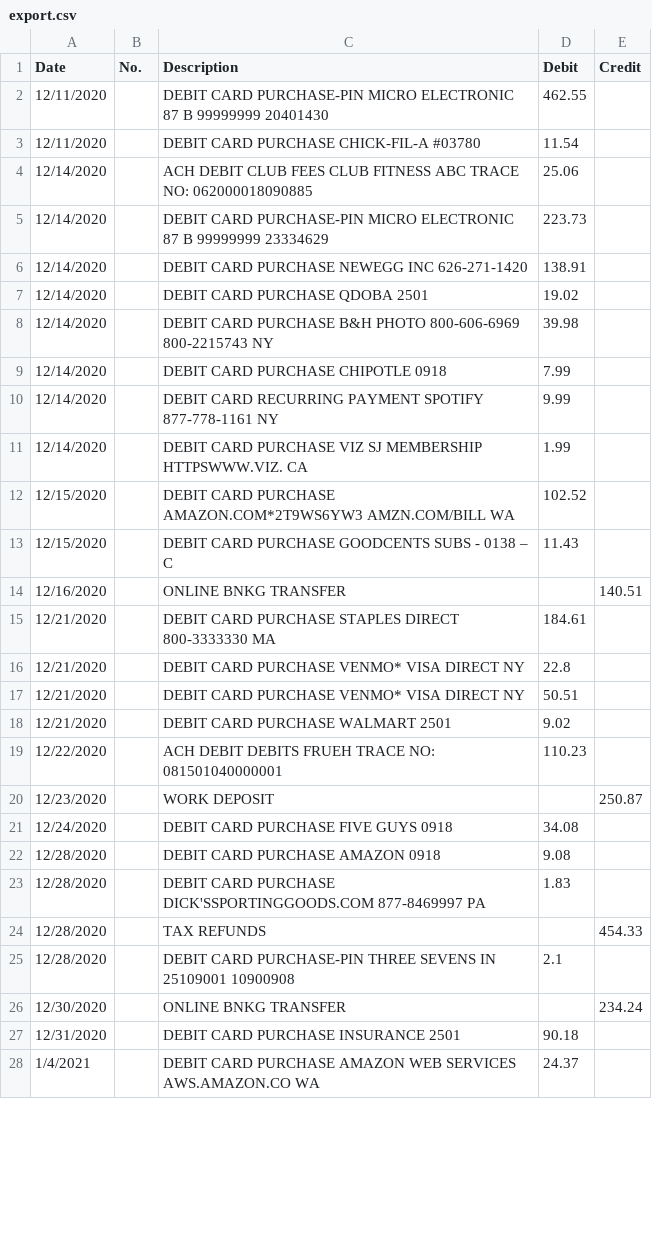
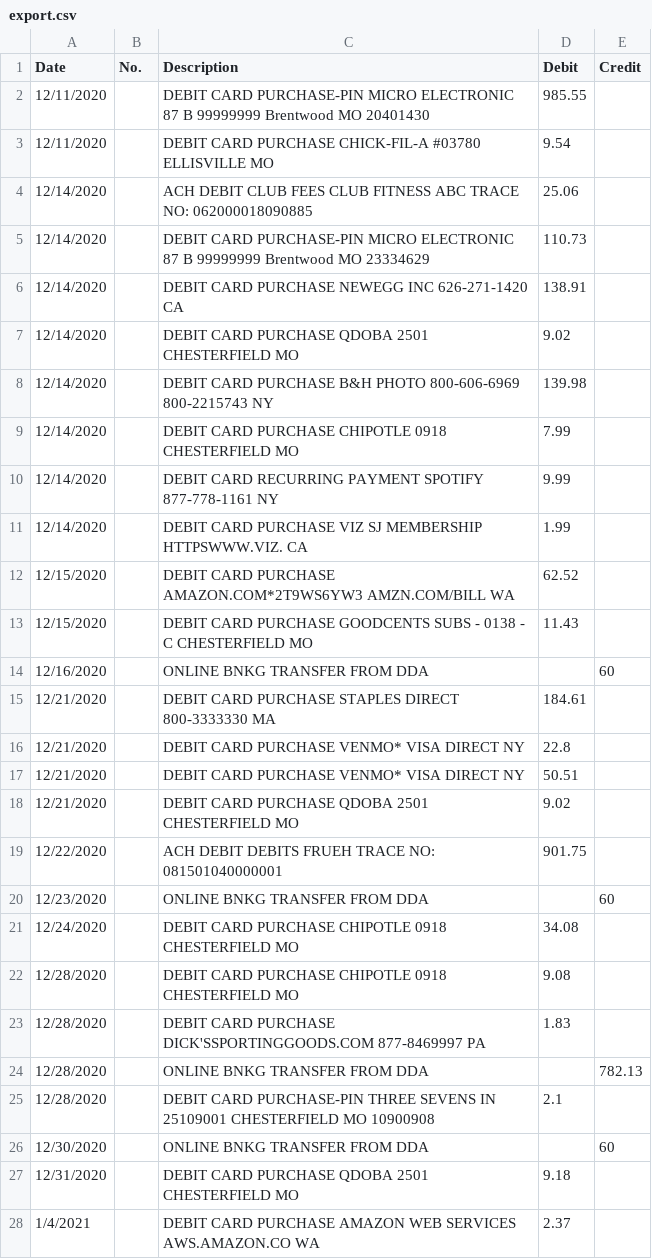
Before and after one commit to mitchhit234/commerceDataVisualization, a CSV file: resources/export.csv, drawn as a sheet; only a part is shown; the diff covers the shown part only.

```diff
--- a/resources/export.csv
+++ b/resources/export.csv
@@ -1,15 +1,15 @@
 Date,No.,Description,Debit,Credit
-12/11/2020,,DEBIT CARD PURCHASE-PIN  MICRO ELECTRONIC 87 B 99999999 20401430,462.55,
-12/11/2020,,DEBIT CARD PURCHASE  CHICK-FIL-A #03780,11.54,
+12/11/2020,,DEBIT CARD PURCHASE-PIN  MICRO ELECTRONIC 87 B 99999999  Brentwood    MO       20401430,985.55,
+12/11/2020,,DEBIT CARD PURCHASE  CHICK-FIL-A #03780  ELLISVILLE     MO,9.54,
 12/14/2020,,ACH DEBIT  CLUB FEES  CLUB FITNESS ABC  TRACE NO: 062000018090885,25.06,
-12/14/2020,,DEBIT CARD PURCHASE-PIN  MICRO ELECTRONIC 87 B 99999999   23334629,223.73,
-12/14/2020,,DEBIT CARD PURCHASE  NEWEGG INC  626-271-1420,138.91,
-12/14/2020,,DEBIT CARD PURCHASE  QDOBA 2501,19.02,
-12/14/2020,,DEBIT CARD PURCHASE  B&H PHOTO 800-606-6969  800-2215743    NY,39.98,
-12/14/2020,,DEBIT CARD PURCHASE  CHIPOTLE 0918,7.99,
+12/14/2020,,DEBIT CARD PURCHASE-PIN  MICRO ELECTRONIC 87 B 99999999  Brentwood    MO       23334629,110.73,
+12/14/2020,,DEBIT CARD PURCHASE  NEWEGG INC  626-271-1420   CA,138.91,
+12/14/2020,,DEBIT CARD PURCHASE  QDOBA 2501  CHESTERFIELD   MO,9.02,
+12/14/2020,,DEBIT CARD PURCHASE  B&H PHOTO 800-606-6969  800-2215743    NY,139.98,
+12/14/2020,,DEBIT CARD PURCHASE  CHIPOTLE 0918  CHESTERFIELD   MO,7.99,
 12/14/2020,,DEBIT CARD RECURRING PAYMENT  SPOTIFY  877-778-1161   NY,9.99,
 12/14/2020,,DEBIT CARD PURCHASE  VIZ SJ MEMBERSHIP  HTTPSWWW.VIZ.  CA,1.99,
-12/15/2020,,DEBIT CARD PURCHASE  AMAZON.COM*2T9WS6YW3  AMZN.COM/BILL  WA,102.52,
-12/15/2020,,DEBIT CARD PURCHASE  GOODCENTS SUBS - 0138 – C,11.43,
-12/16/2020,,ONLINE BNKG TRANSFER,,140.51
+12/15/2020,,DEBIT CARD PURCHASE  AMAZON.COM*2T9WS6YW3  AMZN.COM/BILL  WA,62.52,
+12/15/2020,,DEBIT CARD PURCHASE  GOODCENTS SUBS - 0138 - C  CHESTERFIELD   MO,11.43,
+12/16/2020,,ONLINE BNKG TRANSFER FROM DDA,,60
 12/21/2020,,DEBIT CARD PURCHASE  STAPLES DIRECT  800-3333330    MA,184.61,
@@ -17,12 +17,12 @@ Date,No.,Description,Debit,Credit
 12/21/2020,,DEBIT CARD PURCHASE  VENMO*  VISA DIRECT    NY,50.51,
-12/21/2020,,DEBIT CARD PURCHASE  WALMART 2501,9.02,
-12/22/2020,,ACH DEBIT  DEBITS     FRUEH  TRACE NO: 081501040000001,110.23,
-12/23/2020,,WORK DEPOSIT,,250.87
-12/24/2020,,DEBIT CARD PURCHASE  FIVE GUYS 0918,34.08,
-12/28/2020,,DEBIT CARD PURCHASE  AMAZON 0918,9.08,
+12/21/2020,,DEBIT CARD PURCHASE  QDOBA 2501  CHESTERFIELD   MO,9.02,
+12/22/2020,,ACH DEBIT  DEBITS     FRUEH  TRACE NO: 081501040000001,901.75,
+12/23/2020,,ONLINE BNKG TRANSFER FROM DDA,,60
+12/24/2020,,DEBIT CARD PURCHASE  CHIPOTLE 0918  CHESTERFIELD   MO,34.08,
+12/28/2020,,DEBIT CARD PURCHASE  CHIPOTLE 0918  CHESTERFIELD   MO,9.08,
 12/28/2020,,DEBIT CARD PURCHASE  DICK'SSPORTINGGOODS.COM  877-8469997    PA,1.83,
-12/28/2020,,TAX REFUNDS,,454.33
-12/28/2020,,DEBIT CARD PURCHASE-PIN  THREE SEVENS IN       25109001    10900908,2.1,
-12/30/2020,,ONLINE BNKG TRANSFER,,234.24
-12/31/2020,,DEBIT CARD PURCHASE  INSURANCE 2501,90.18,
-1/4/2021,,DEBIT CARD PURCHASE  AMAZON WEB SERVICES  AWS.AMAZON.CO  WA,24.37,
+12/28/2020,,ONLINE BNKG TRANSFER FROM DDA,,782.13
+12/28/2020,,DEBIT CARD PURCHASE-PIN  THREE SEVENS IN       25109001  CHESTERFIELD MO       10900908,2.1,
+12/30/2020,,ONLINE BNKG TRANSFER FROM DDA,,60
+12/31/2020,,DEBIT CARD PURCHASE  QDOBA 2501  CHESTERFIELD   MO,9.18,
+1/4/2021,,DEBIT CARD PURCHASE  AMAZON WEB SERVICES  AWS.AMAZON.CO  WA,2.37,
```
Also changed, not shown: 76 edited cells elsewhere in this file, 6 other files.
